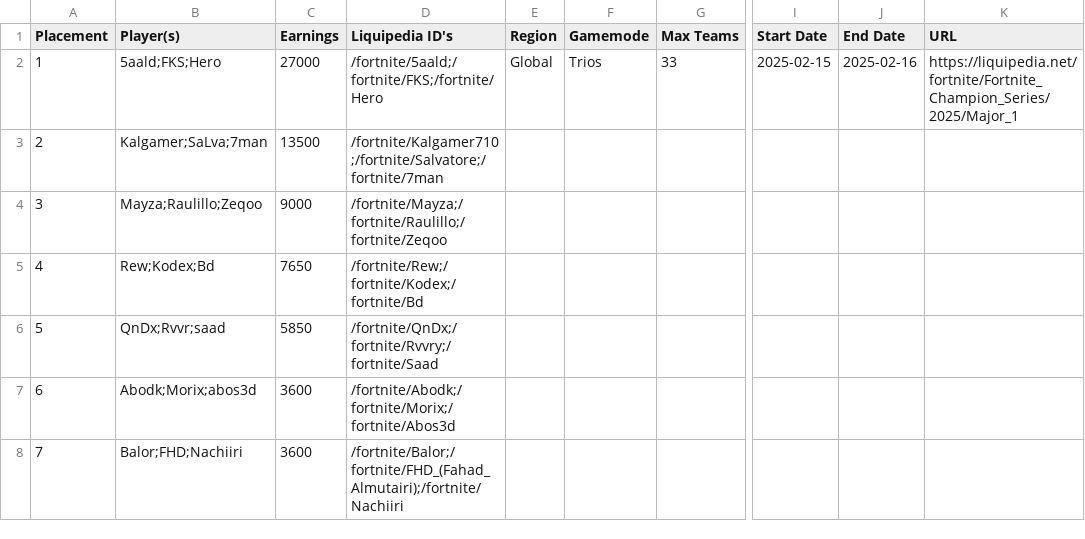
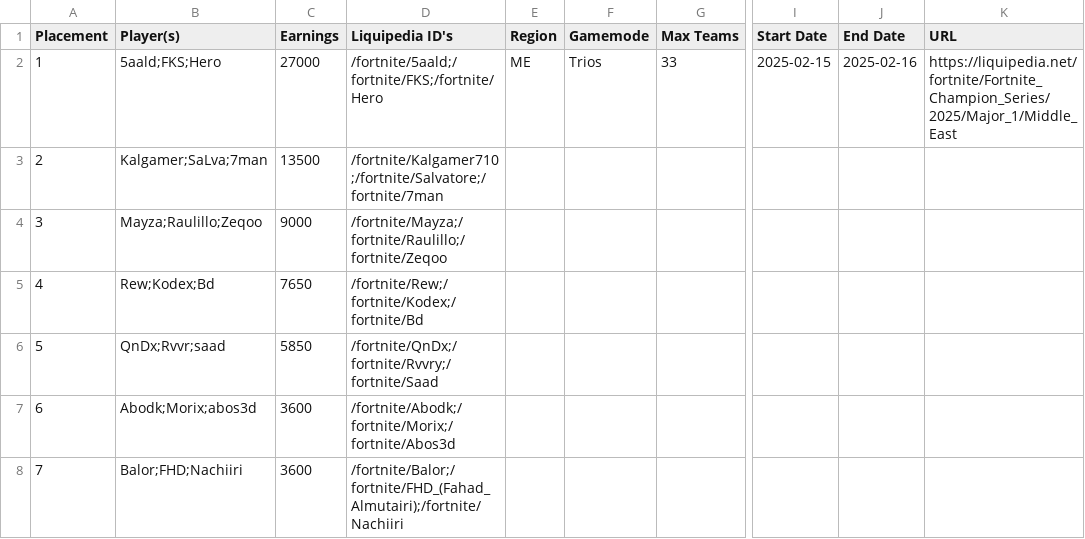
Before and after one commit to aahmad-1/fncs-grands-history, a CSV file: data/cleaned/C6M1/C6M1_ME.csv, drawn as a sheet; only a part is shown, gaps mark what is left out; the diff names each change by its address in the sheet, - before the commit and + after, or states it on an @@ line.

```diff
--- a/data/cleaned/C6M1/C6M1_ME.csv
+++ b/data/cleaned/C6M1/C6M1_ME.csv
-E2 (Region): Global
+E2 (Region): ME
-K2 (URL): https://liquipedia.net/fortnite/Fortnite_Champion_Series/2025/Major_1
+K2 (URL): https://liquipedia.net/fortnite/Fortnite_Champion_Series/2025/Major_1/Middle_East
```
Also changed, not shown: data/cleaned/C6M1/C6M1_NAC.csv, data/cleaned/C6M2/C6M2_NAC.csv, 53 other files.
